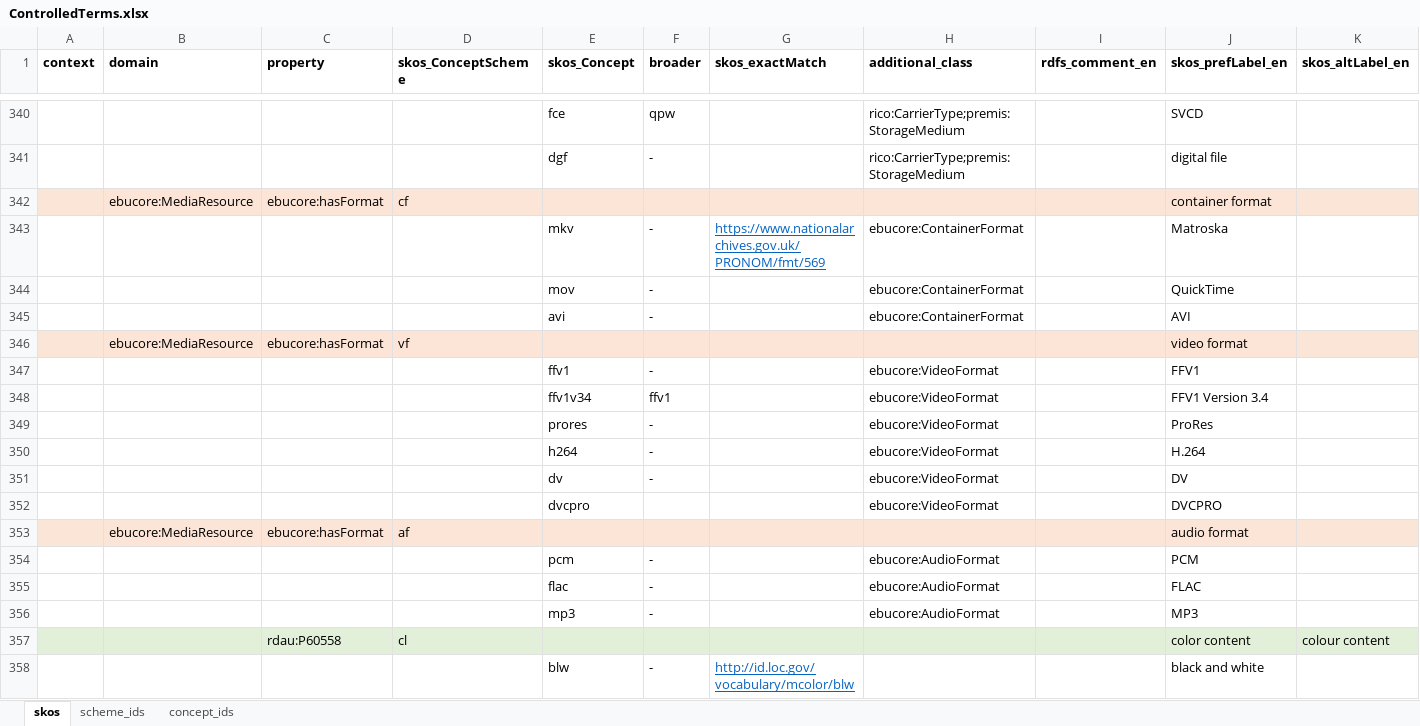
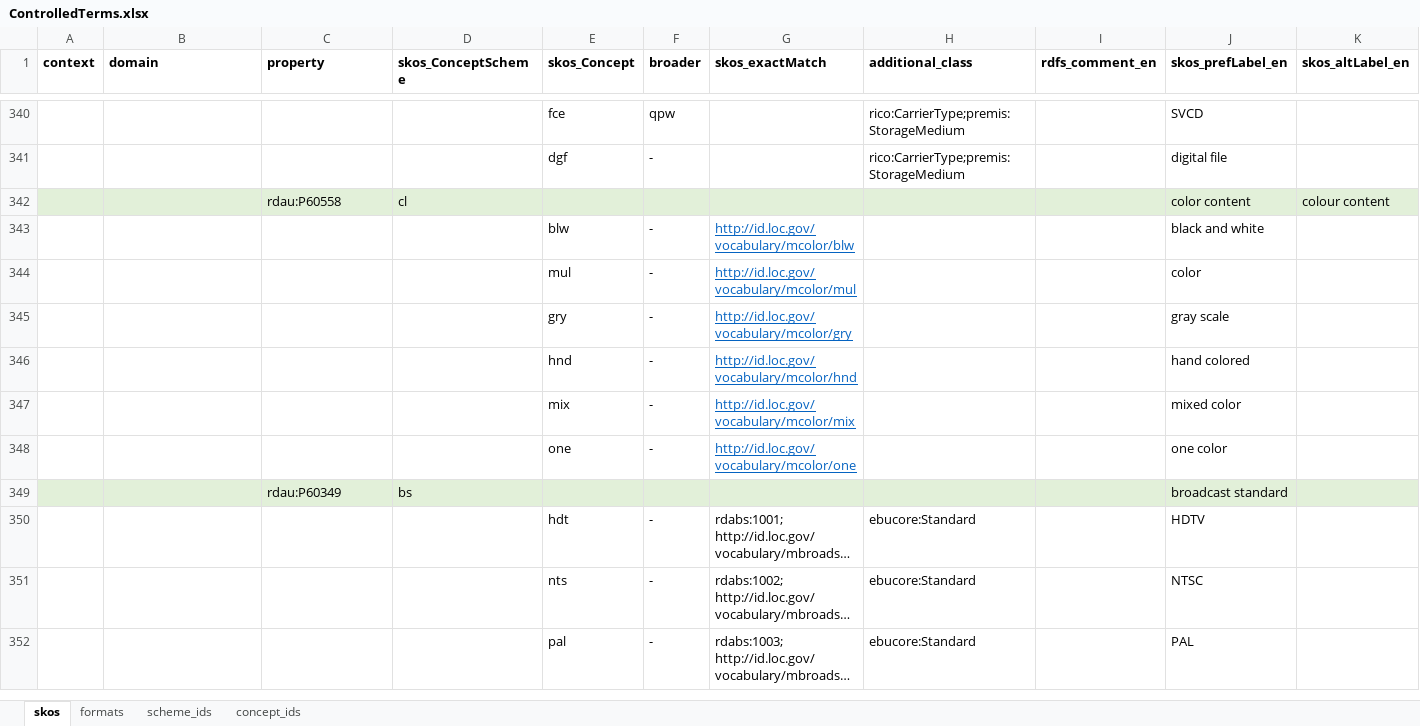
Before and after one commit to sapa/spa-vocabulary, an Excel workbook: source/ControlledTerms.xlsx, sheet skos, drawn as a sheet; only a part is shown, gaps mark what is left out; the shorter side is filled out with more unchanged rows; long unchanged cells end in …; values as stored, in another font and other column widths than the file's, no borders; rows hold the shown columns only; the diff names each change by its address in the sheet, - before the commit and + after, or states it on an @@ line.

Commit message:
improved support for file, video and audio formats

```diff
--- a/source/ControlledTerms.xlsx (sheet skos)
+++ b/source/ControlledTerms.xlsx (sheet skos)
+sheet tab: formats
-row 342:  | ebucore:MediaResource | ebucore:hasFormat | cf |  |  |  |  |  | container format
-row 343:  |  |  |  | mkv | - | https://www.nationalarchives.gov.uk/PRONOM/fmt/569 | ebucore:ContainerFormat |  | Matroska
-row 344:  |  |  |  | mov | - |  | ebucore:ContainerFormat |  | QuickTime
-row 345:  |  |  |  | avi | - |  | ebucore:ContainerFormat |  | AVI
-row 346:  | ebucore:MediaResource | ebucore:hasFormat | vf |  |  |  |  |  | video format
-row 347:  |  |  |  | ffv1 | - |  | ebucore:VideoFormat |  | FFV1
-row 348:  |  |  |  | ffv1v34 | ffv1 |  | ebucore:VideoFormat |  | FFV1 Version 3.4
-row 349:  |  |  |  | prores | - |  | ebucore:VideoFormat |  | ProRes
-row 350:  |  |  |  | h264 | - |  | ebucore:VideoFormat |  | H.264
-row 351:  |  |  |  | dv | - |  | ebucore:VideoFormat |  | DV
-row 352:  |  |  |  | dvcpro |  |  | ebucore:VideoFormat |  | DVCPRO
-row 353:  | ebucore:MediaResource | ebucore:hasFormat | af |  |  |  |  |  | audio format
-row 354:  |  |  |  | pcm | - |  | ebucore:AudioFormat |  | PCM
-row 355:  |  |  |  | flac | - |  | ebucore:AudioFormat |  | FLAC
-row 356:  |  |  |  | mp3 | - |  | ebucore:AudioFormat |  | MP3
```
Also changed, not shown: 4 other files.
